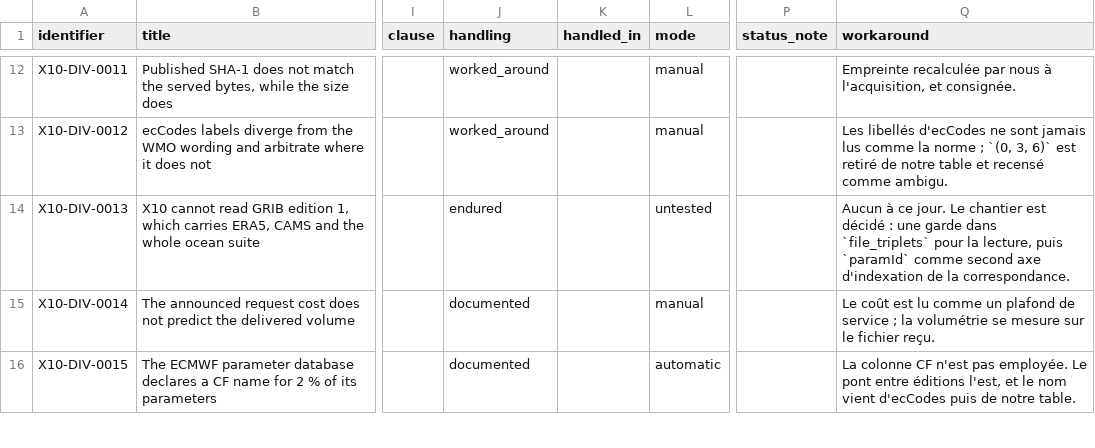
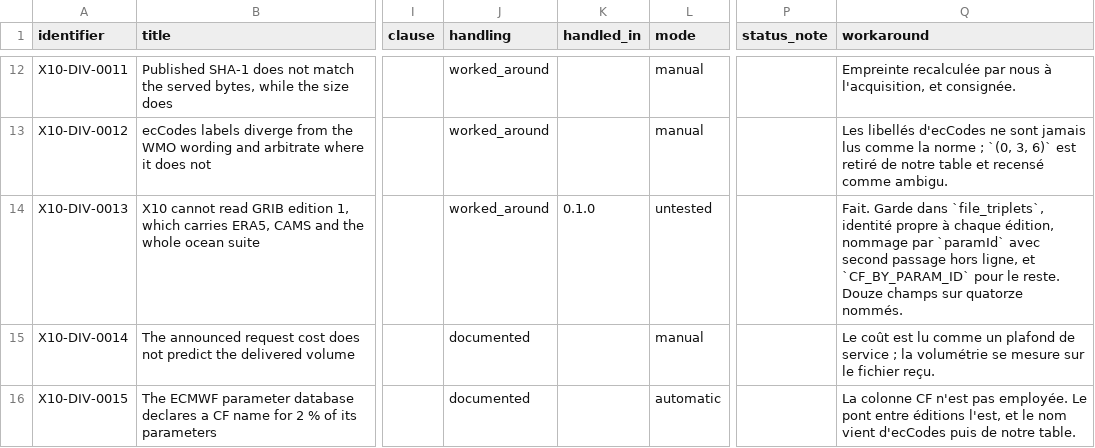
Before and after one commit to mikix10/x10, a TSV file: docs/divergences.tsv, drawn as a sheet; only a part is shown, gaps mark what is left out; the diff names each change by its address in the sheet, - before the commit and + after, or states it on an @@ line.

Commit message:
feat(grib2)!: read edition 1, and name what it carries (#59)
GRIB edition 1 carries no triplet, so the identity of a field now travels
with its edition. Four pieces were needed: a guard in file_triplets, an
edition-aware identity, naming through paramId with an offline second pass,
and CF_BY_PARAM_ID for the rest. Twelve of the fourteen fields in the corpus
are named, and the two that remain are the ones the diagnosis had announced.

The base-tests job is deliberately skipped by label: the three tests it
replays encode the previous identifier format, and this branch carries their
updated versions.

BREAKING CHANGE: a dropped field is now reported with its edition, so
"GRIB2 (0, 16, 193)" replaces "(0, 16, 193)". This changes the dropped field
of a granule report and the message of DroppedFieldsError.

```diff
--- a/docs/divergences.tsv
+++ b/docs/divergences.tsv
-J14 (handling): endured
+J14 (handling): worked_around
-K14 (handled_in): (empty)
+K14 (handled_in): 0.1.0
-Q14 (workaround): Aucun à ce jour. Le chantier est décidé : une garde dans `file_triplets` pour la lecture, puis `paramId` comme second axe d'indexation de la correspondance.
+Q14 (workaround): Fait. Garde dans `file_triplets`, identité propre à chaque édition, nommage par `paramId` avec second passage hors ligne, et `CF_BY_PARAM_ID` pour le reste. Douze champs sur quatorze nommés.
```
Also changed, not shown: 10 other files.
